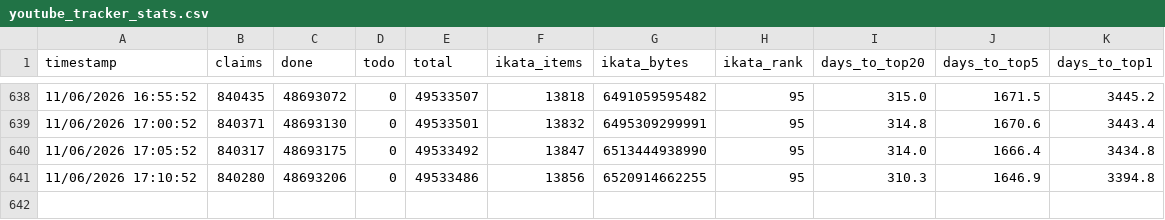
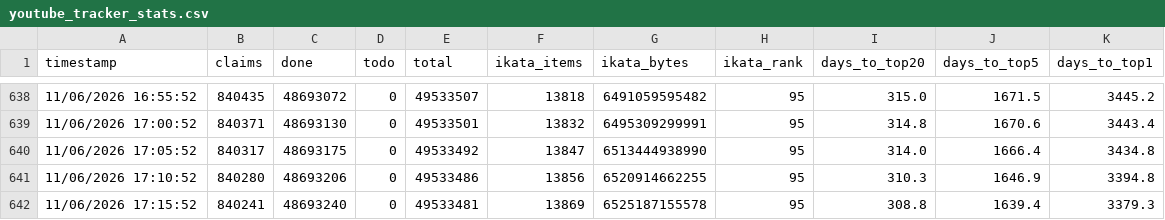
Before and after one commit to Ikata89/archiveteam-youtube-tracker, a CSV file: youtube_tracker_stats.csv, drawn as a sheet; only a part is shown, gaps mark what is left out.

Commit message:
stats: 11/06/2026 17:15:52

```diff
--- a/youtube_tracker_stats.csv
+++ b/youtube_tracker_stats.csv
@@ -641 +641,2 @@ timestamp,claims,done,todo,total,ikata_items,ikata_bytes,ikata_rank,days_to_top2
 11/06/2026 17:10:52,840280,48693206,0,49533486,13856,6520914662255,95,310.3,1646.9,3394.8
+11/06/2026 17:15:52,840241,48693240,0,49533481,13869,6525187155578,95,308.8,1639.4,3379.3
```
